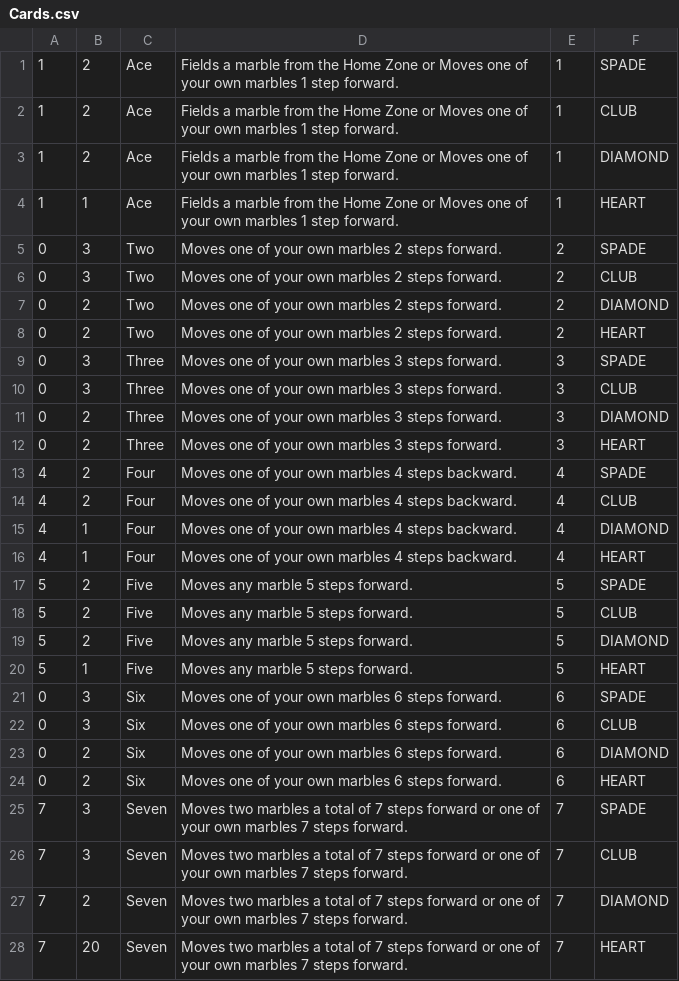
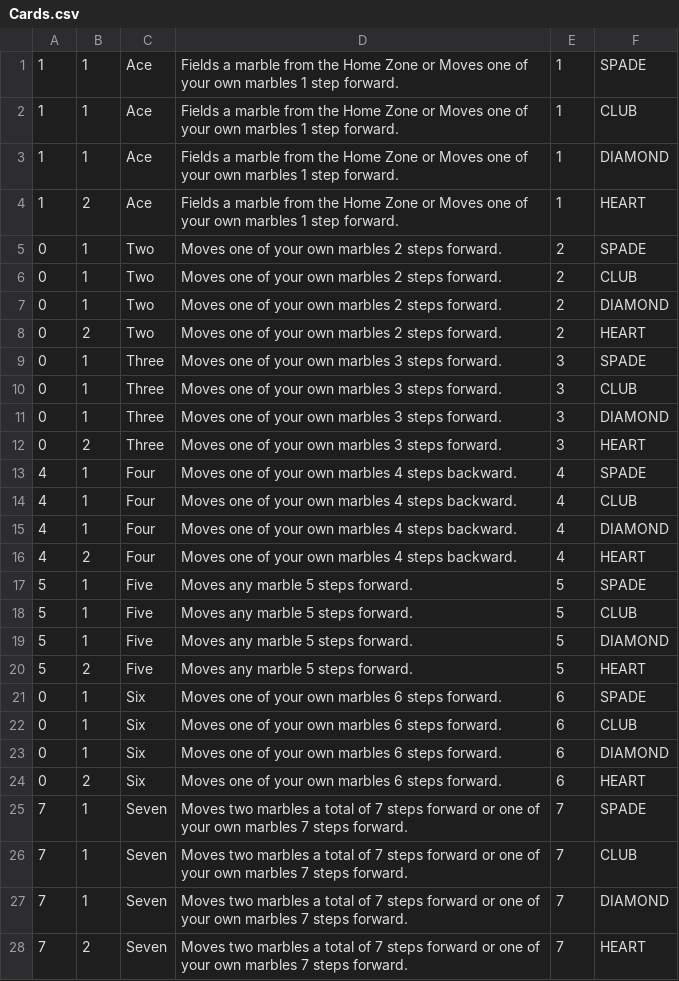
Before and after one commit to FerialAbdulrahem/Jackaroo, a CSV file: JackrooGame/Cards.csv, drawn as a sheet; only a part is shown; the diff covers the shown part only.

```diff
--- a/JackrooGame/Cards.csv
+++ b/JackrooGame/Cards.csv
@@ -1,28 +1,28 @@
-1,2,Ace,Fields a marble from the Home Zone or Moves one of your own marbles 1 step forward.,1,SPADE
-1,2,Ace,Fields a marble from the Home Zone or Moves one of your own marbles 1 step forward.,1,CLUB
-1,2,Ace,Fields a marble from the Home Zone or Moves one of your own marbles 1 step forward.,1,DIAMOND
-1,1,Ace,Fields a marble from the Home Zone or Moves one of your own marbles 1 step forward.,1,HEART
-0,3,Two,Moves one of your own marbles 2 steps forward.,2,SPADE
-0,3,Two,Moves one of your own marbles 2 steps forward.,2,CLUB
-0,2,Two,Moves one of your own marbles 2 steps forward.,2,DIAMOND
+1,1,Ace,Fields a marble from the Home Zone or Moves one of your own marbles 1 step forward.,1,SPADE
+1,1,Ace,Fields a marble from the Home Zone or Moves one of your own marbles 1 step forward.,1,CLUB
+1,1,Ace,Fields a marble from the Home Zone or Moves one of your own marbles 1 step forward.,1,DIAMOND
+1,2,Ace,Fields a marble from the Home Zone or Moves one of your own marbles 1 step forward.,1,HEART
+0,1,Two,Moves one of your own marbles 2 steps forward.,2,SPADE
+0,1,Two,Moves one of your own marbles 2 steps forward.,2,CLUB
+0,1,Two,Moves one of your own marbles 2 steps forward.,2,DIAMOND
 0,2,Two,Moves one of your own marbles 2 steps forward.,2,HEART
-0,3,Three,Moves one of your own marbles 3 steps forward.,3,SPADE
-0,3,Three,Moves one of your own marbles 3 steps forward.,3,CLUB
-0,2,Three,Moves one of your own marbles 3 steps forward.,3,DIAMOND
+0,1,Three,Moves one of your own marbles 3 steps forward.,3,SPADE
+0,1,Three,Moves one of your own marbles 3 steps forward.,3,CLUB
+0,1,Three,Moves one of your own marbles 3 steps forward.,3,DIAMOND
 0,2,Three,Moves one of your own marbles 3 steps forward.,3,HEART
-4,2,Four,Moves one of your own marbles 4 steps backward.,4,SPADE
-4,2,Four,Moves one of your own marbles 4 steps backward.,4,CLUB
+4,1,Four,Moves one of your own marbles 4 steps backward.,4,SPADE
+4,1,Four,Moves one of your own marbles 4 steps backward.,4,CLUB
 4,1,Four,Moves one of your own marbles 4 steps backward.,4,DIAMOND
-4,1,Four,Moves one of your own marbles 4 steps backward.,4,HEART
-5,2,Five,Moves any marble 5 steps forward.,5,SPADE
-5,2,Five,Moves any marble 5 steps forward.,5,CLUB
-5,2,Five,Moves any marble 5 steps forward.,5,DIAMOND
-5,1,Five,Moves any marble 5 steps forward.,5,HEART
-0,3,Six,Moves one of your own marbles 6 steps forward.,6,SPADE
-0,3,Six,Moves one of your own marbles 6 steps forward.,6,CLUB
-0,2,Six,Moves one of your own marbles 6 steps forward.,6,DIAMOND
+4,2,Four,Moves one of your own marbles 4 steps backward.,4,HEART
+5,1,Five,Moves any marble 5 steps forward.,5,SPADE
+5,1,Five,Moves any marble 5 steps forward.,5,CLUB
+5,1,Five,Moves any marble 5 steps forward.,5,DIAMOND
+5,2,Five,Moves any marble 5 steps forward.,5,HEART
+0,1,Six,Moves one of your own marbles 6 steps forward.,6,SPADE
+0,1,Six,Moves one of your own marbles 6 steps forward.,6,CLUB
+0,1,Six,Moves one of your own marbles 6 steps forward.,6,DIAMOND
 0,2,Six,Moves one of your own marbles 6 steps forward.,6,HEART
-7,3,Seven,Moves two marbles a total of 7 steps forward or one of your own marbles 7 steps forward.,7,SPADE
-7,3,Seven,Moves two marbles a total of 7 steps forward or one of your own marbles 7 steps forward.,7,CLUB
-7,2,Seven,Moves two marbles a total of 7 steps forward or one of your own marbles 7 steps forward.,7,DIAMOND
-7,20,Seven,Moves two marbles a total of 7 steps forward or one of your own marbles 7 steps forward.,7,HEART
+7,1,Seven,Moves two marbles a total of 7 steps forward or one of your own marbles 7 steps forward.,7,SPADE
+7,1,Seven,Moves two marbles a total of 7 steps forward or one of your own marbles 7 steps forward.,7,CLUB
+7,1,Seven,Moves two marbles a total of 7 steps forward or one of your own marbles 7 steps forward.,7,DIAMOND
+7,2,Seven,Moves two marbles a total of 7 steps forward or one of your own marbles 7 steps forward.,7,HEART
```
Also changed, not shown: 18 edited cells elsewhere in this file, 48 other files.
